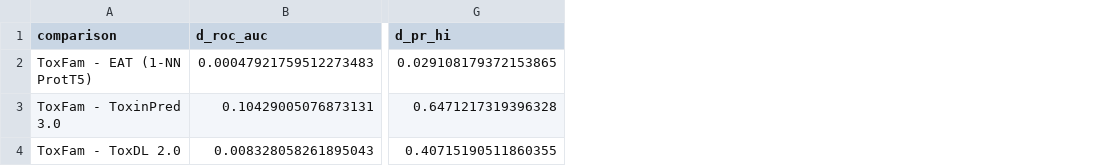
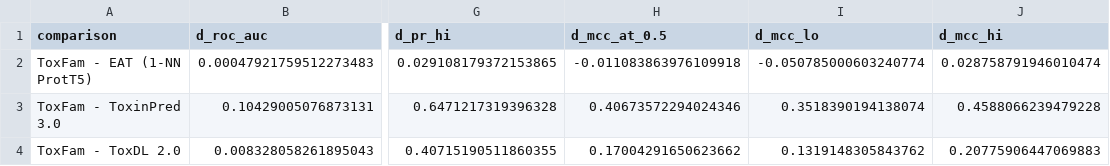
Before and after one commit to Sisistern123/ToxFam, a CSV file: scripts/external_tools/results/comparison_clean/paired_vs_toxfam.csv, drawn as a sheet; only a part is shown, gaps mark what is left out; the diff names each change by its address in the sheet, - before the commit and + after, or states it on an @@ line.

```diff
--- a/scripts/external_tools/results/comparison_clean/paired_vs_toxfam.csv
+++ b/scripts/external_tools/results/comparison_clean/paired_vs_toxfam.csv
+column H (d_mcc_at_0.5), rows 2-4: -0.011083863976109918 | 0.40673572294024346 | 0.17004291650623662
+column I (d_mcc_lo), rows 2-4: -0.050785000603240774 | 0.3518390194138074 | 0.1319148305843762
+column J (d_mcc_hi), rows 2-4: 0.028758791946010474 | 0.4588066239479228 | 0.20775906447069883
```
Also changed, not shown: scripts/external_tools/results/comparison/paired_vs_toxfam.csv, 7 other files.
